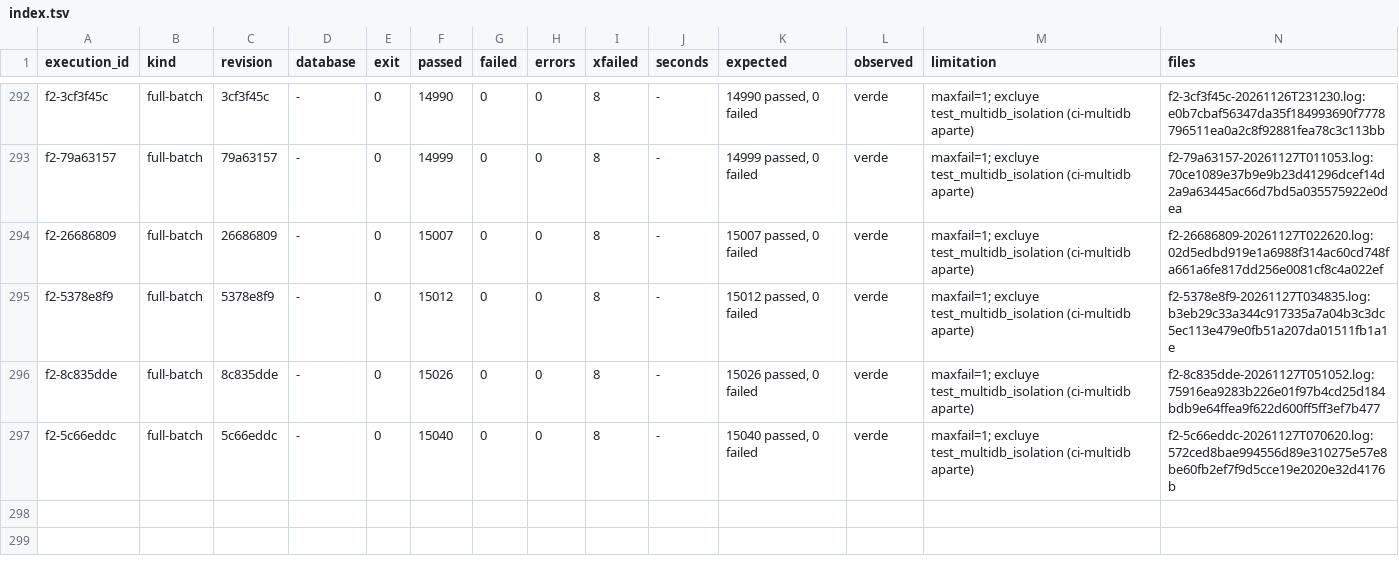
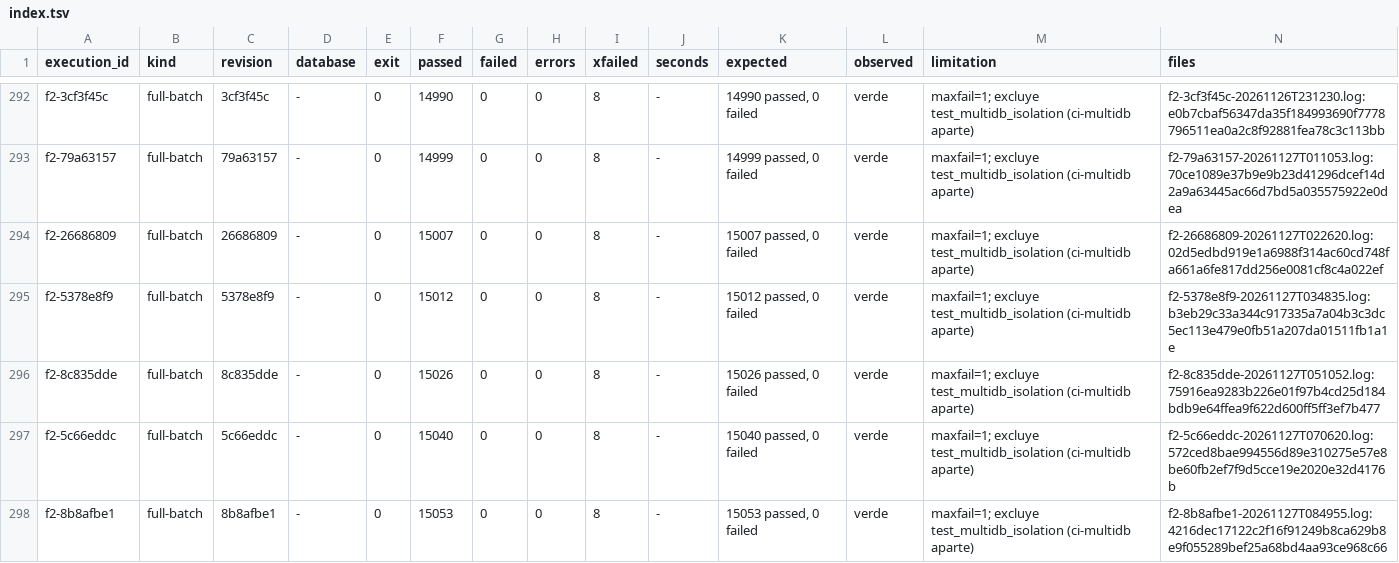
Before and after one commit to jcg-admin/kaupamex-api, a TSV file: scripts/workbench/orm-continuation-plan-20261103T095630/outputs/gates/index.tsv, drawn as a sheet; only a part is shown, gaps mark what is left out.

Commit message:
Record F2 of 8b8afbe1 and the 4a plan unit
The full batch of 8b8afbe1 (ir.actions.actions and act_window_close
on BaseModel) passed 15053 tests with no failure. Its evidence and
the plan unit ir-actions-actions-basemodel-0397 enter the workbench
so the unit can settle.

```diff
--- a/scripts/workbench/orm-continuation-plan-20261103T095630/outputs/gates/index.tsv
+++ b/scripts/workbench/orm-continuation-plan-20261103T095630/outputs/gates/index.tsv
@@ -297 +297,2 @@ f2-8c835dde	full-batch	8c835dde	-	0	15026	0	0	8	-	15026 passed, 0 failed	verde	m
 f2-5c66eddc	full-batch	5c66eddc	-	0	15040	0	0	8	-	15040 passed, 0 failed	verde	maxfail=1; excluye test_multidb_isolation (ci-multidb aparte)	f2-5c66eddc-20261127T070620.log:572ced8bae994556d89e310275e57e8be60fb2ef7f9d5cce19e2020e32d4176b
+f2-8b8afbe1	full-batch	8b8afbe1	-	0	15053	0	0	8	-	15053 passed, 0 failed	verde	maxfail=1; excluye test_multidb_isolation (ci-multidb aparte)	f2-8b8afbe1-20261127T084955.log:4216dec17122c2f16f91249b8ca629b8e9f055289bef25a68bd4aa93ce968c66
```
Also changed, not shown: 3 other files.
